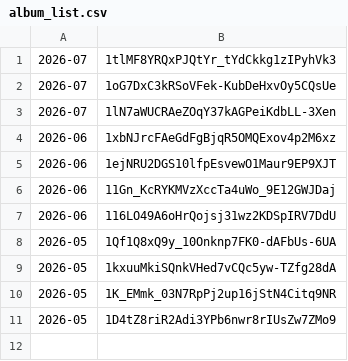
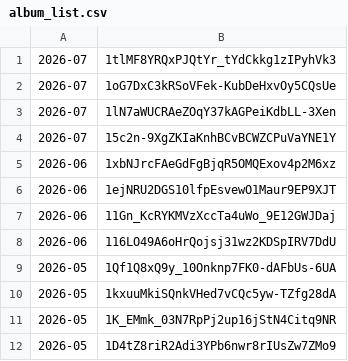
Before and after one commit to Wellness-no-mori/website, a CSV file: album_list.csv, drawn as a sheet.

Commit message:
Googleドライブから写真の一覧を全自動同期

```diff
--- a/album_list.csv
+++ b/album_list.csv
@@ -3,2 +3,3 @@
 2026-07,1lN7aWUCRAeZOqY37kAGPeiKdbLL-3Xen
+2026-07,15c2n-9XgZKIaKnhBCvBCWZCPuVaYNE1Y
 2026-06,1xbNJrcFAeGdFgBjqR5OMQExov4p2M6xz
```
